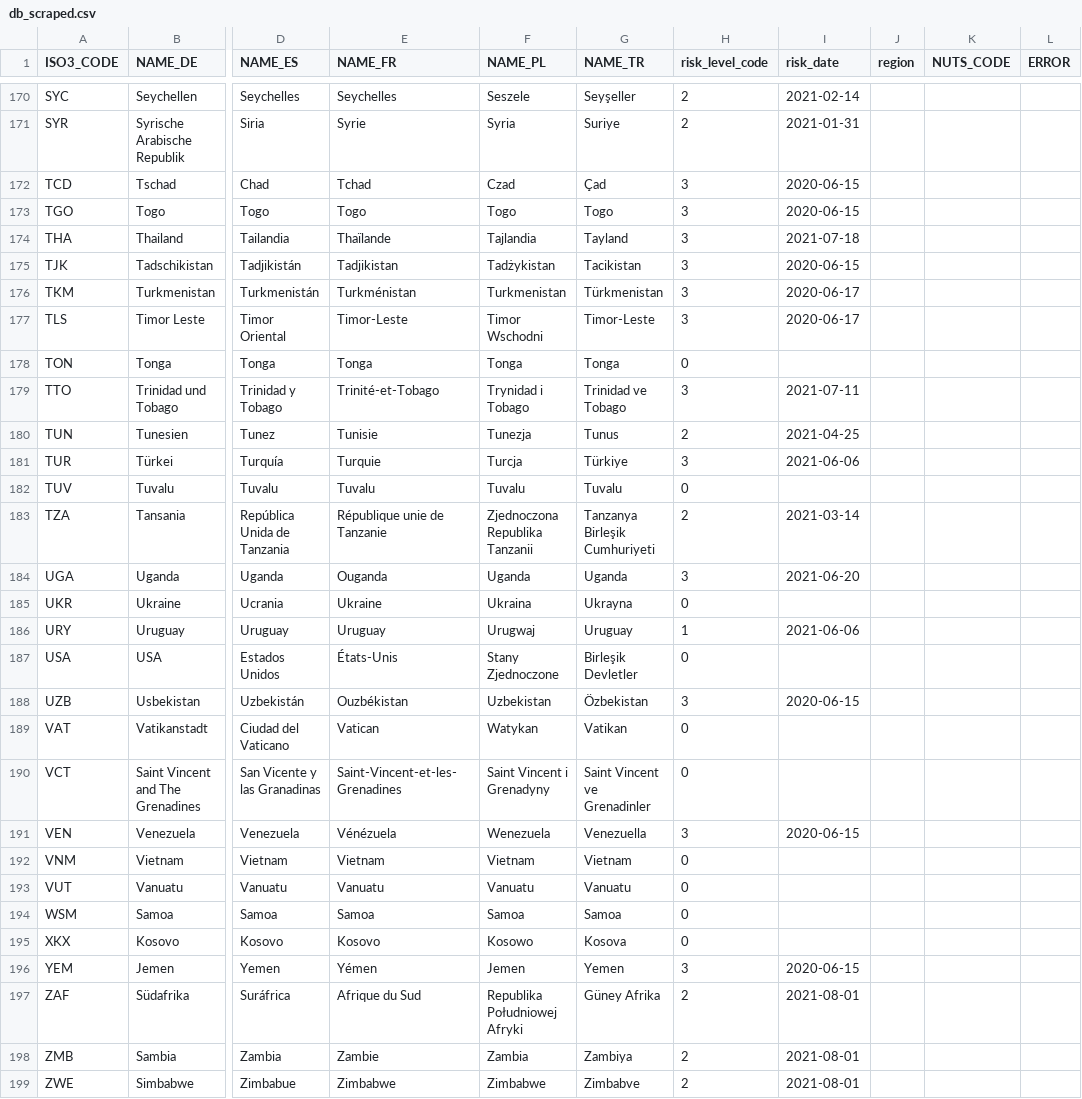
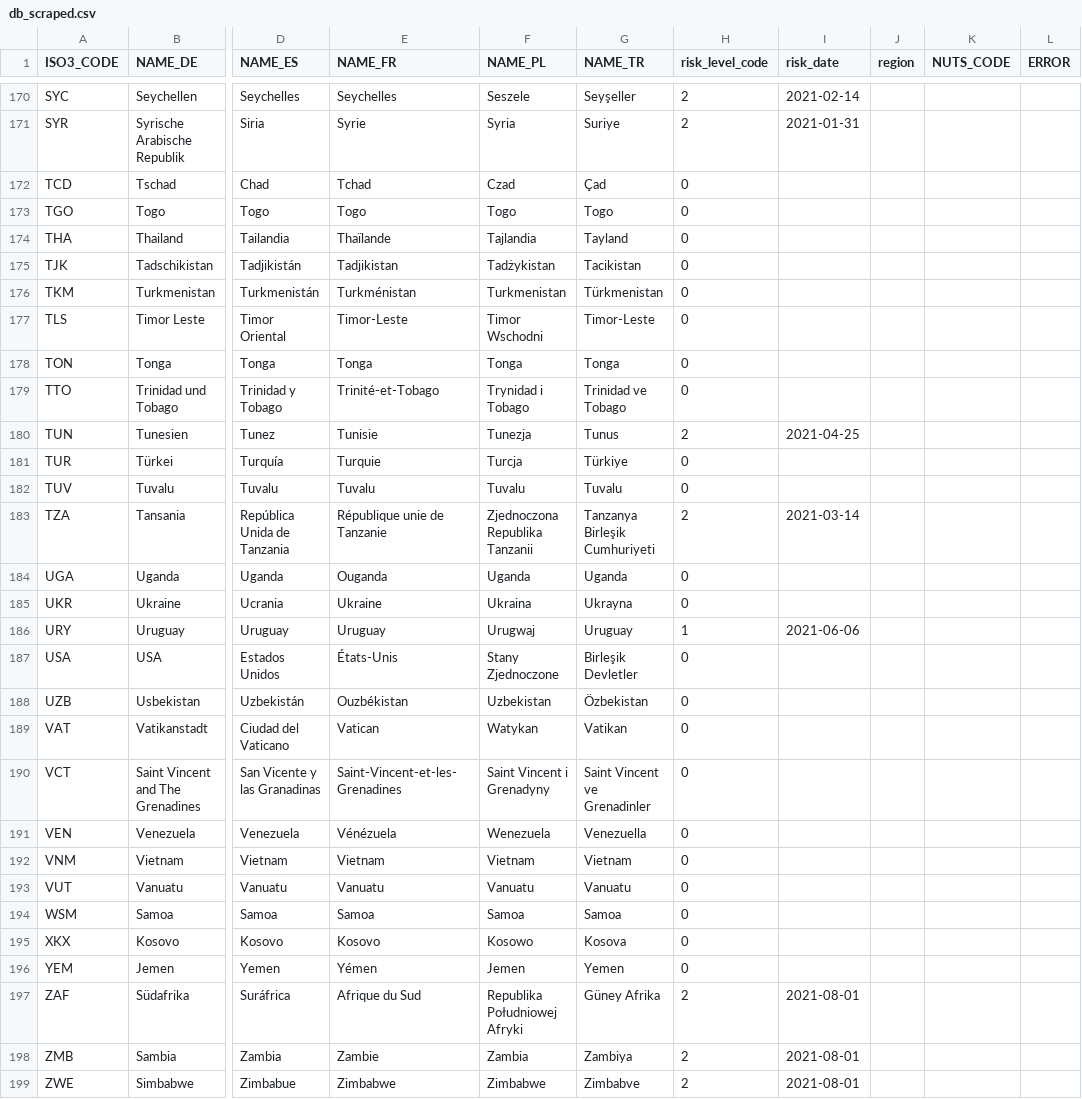
Before and after one commit to dieghernan/RKI-Corona-Atlas, a CSV file: assets/data/db_scraped.csv, drawn as a sheet; only a part is shown, gaps mark what is left out; the diff covers the shown part only; the diff names each change by its address in the sheet, - before the commit and + after, or states it on an @@ line.

```diff
--- a/assets/data/db_scraped.csv
+++ b/assets/data/db_scraped.csv
-H172:H177 (risk_level_code): 3
+H172:H177 (risk_level_code): 0
-I172:I173 (risk_date): 2020-06-15
+I172:I173 (risk_date): (empty)
-I174 (risk_date): 2021-07-18
+I174 (risk_date): (empty)
-I175 (risk_date): 2020-06-15
+I175 (risk_date): (empty)
-I176:I177 (risk_date): 2020-06-17
+I176:I177 (risk_date): (empty)
-H179 (risk_level_code): 3
+H179 (risk_level_code): 0
-I179 (risk_date): 2021-07-11
+I179 (risk_date): (empty)
-H181 (risk_level_code): 3
+H181 (risk_level_code): 0
-I181 (risk_date): 2021-06-06
+I181 (risk_date): (empty)
-H184 (risk_level_code): 3
+H184 (risk_level_code): 0
-I184 (risk_date): 2021-06-20
+I184 (risk_date): (empty)
-H188 (risk_level_code): 3
+H188 (risk_level_code): 0
-I188 (risk_date): 2020-06-15
+I188 (risk_date): (empty)
-H191 (risk_level_code): 3
+H191 (risk_level_code): 0
-I191 (risk_date): 2020-06-15
+I191 (risk_date): (empty)
-H196 (risk_level_code): 3
+H196 (risk_level_code): 0
-I196 (risk_date): 2020-06-15
+I196 (risk_date): (empty)
```
Also changed, not shown: 1 added row, 1 removed row and 150 edited cells elsewhere in this file, assets/dist/db_countries_risk_en.csv, assets/dist/db_countries_risk_es.csv, 18 other files.
